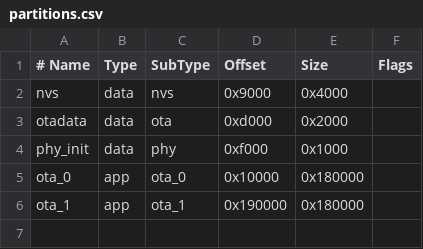
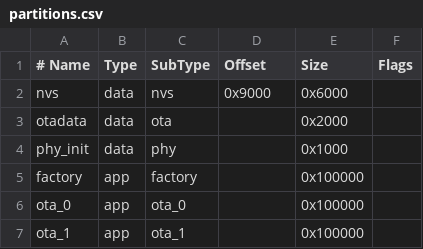
Before and after one commit to kons-9/shapechangeable-computer, a CSV file: partitions.csv, drawn as a sheet.

```diff
--- a/partitions.csv
+++ b/partitions.csv
@@ -1,6 +1,7 @@
 # Name,   Type, SubType, Offset,  Size, Flags
-nvs,      data, nvs,     0x9000,  0x4000,
-otadata,  data, ota,     0xd000,  0x2000,
-phy_init, data, phy,     0xf000,  0x1000,
-ota_0,    app,  ota_0,   0x10000, 0x180000,
-ota_1,    app,  ota_1,   0x190000, 0x180000,
+nvs,      data, nvs,     0x9000,  0x6000,
+otadata,  data, ota,     ,        0x2000,
+phy_init, data, phy,     ,        0x1000,
+factory,  app,  factory, ,        0x100000,
+ota_0,    app,  ota_0,   ,        0x100000,
+ota_1,    app,  ota_1,   ,        0x100000,
```
Also changed, not shown: ota/partitions.csv, 3 other files.
